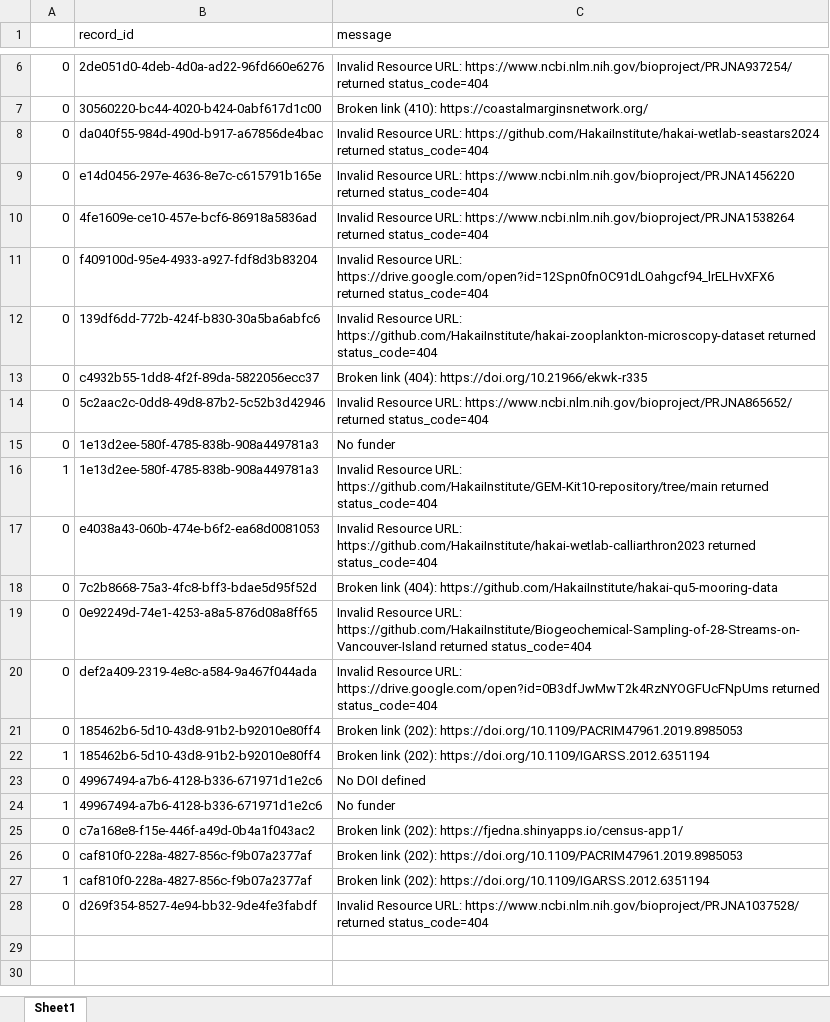
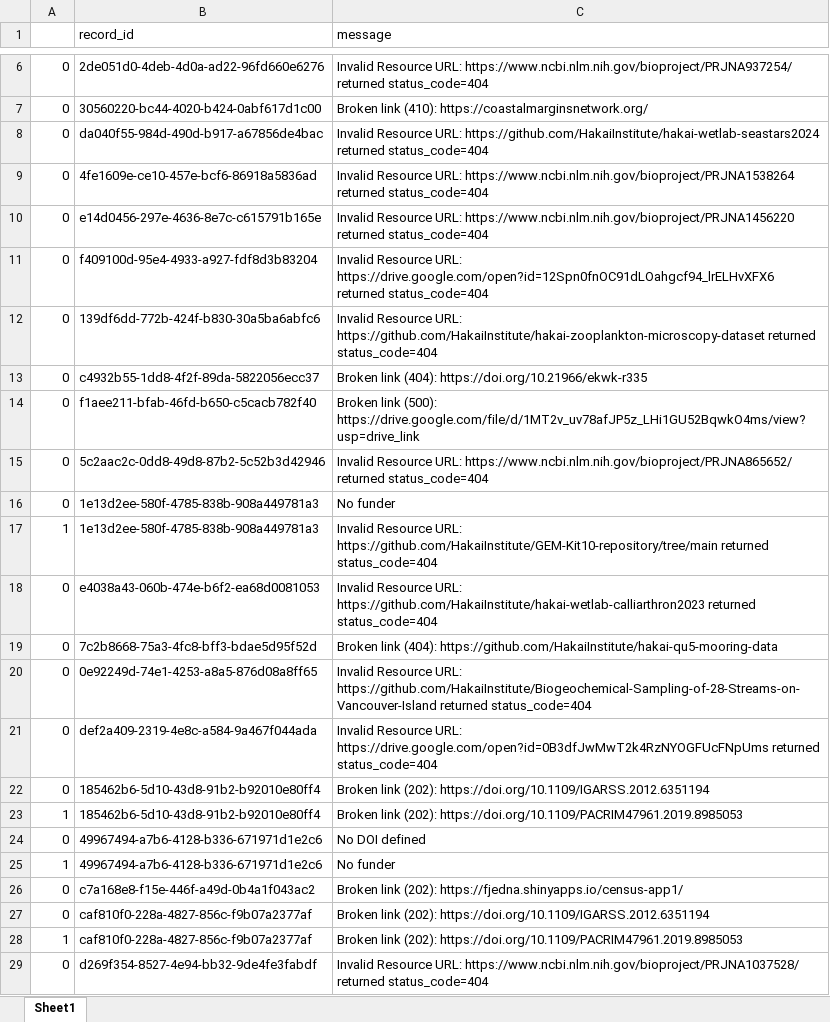
Before and after one commit to HakaiInstitute/hakai-ckan-records-checks, an Excel workbook: docs/issues_list.xlsx, sheet Sheet1, drawn as a sheet; only a part is shown, gaps mark what is left out; values as stored, in another font and other column widths than the file's, no borders; addresses are those after the commit; the diff names each change by its address in the sheet, - before the commit and + after, or states it on an @@ line.

```diff
--- a/docs/issues_list.xlsx (sheet Sheet1)
+++ b/docs/issues_list.xlsx (sheet Sheet1)
@@ row 10 moved to row 9: 0 @@
+row 14: 0 | f1aee211-bfab-46fd-b650-c5cacb782f40 | Broken link (500): https://drive.google.com/file/d/1MT2v_uv78afJP5z_LHi1GU52BqwkO4ms/view?usp=drive_link
-C22 (message): …link (202): https://doi.org/10.1109/PACRIM47961.2019.8985053
+C22 (message): …link (202): https://doi.org/10.1109/IGARSS.2012.6351194
-C23 (message): …link (202): https://doi.org/10.1109/IGARSS.2012.6351194
+C23 (message): …link (202): https://doi.org/10.1109/PACRIM47961.2019.8985053
-C27 (message): …link (202): https://doi.org/10.1109/PACRIM47961.2019.8985053
+C27 (message): …link (202): https://doi.org/10.1109/IGARSS.2012.6351194
-C28 (message): …link (202): https://doi.org/10.1109/IGARSS.2012.6351194
+C28 (message): …link (202): https://doi.org/10.1109/PACRIM47961.2019.8985053
```
Also changed, not shown: docs/catalog_summary.xlsx, 9 other files.
